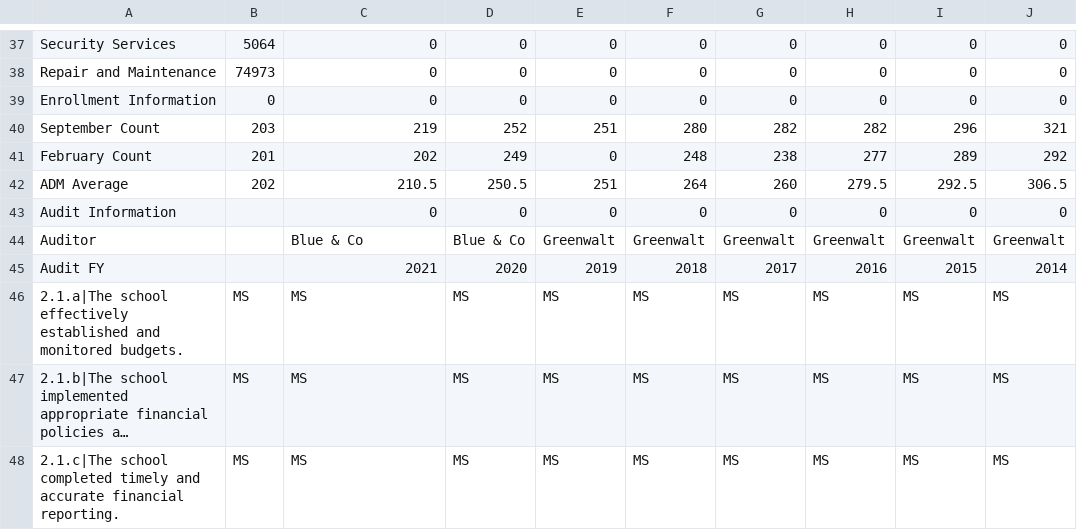
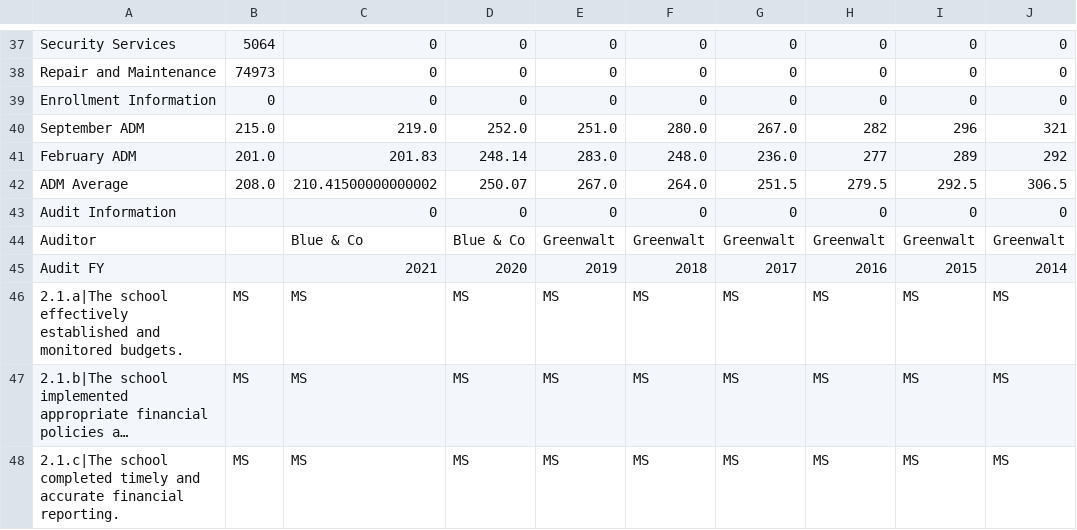
Before and after one commit to jbetley/school-dashboard, a CSV file: data/F-Excel Center - Richmond.csv, drawn as a sheet; only a part is shown, gaps mark what is left out; long unchanged cells end in ….

```diff
--- a/data/F-Excel Center - Richmond.csv
+++ b/data/F-Excel Center - Richmond.csv
@@ -39,5 +39,5 @@ Repair and Maintenance,74973,0,0,0,0,0,0,0,0
 Enrollment Information,0,0,0,0,0,0,0,0,0
-September Count,203,219,252,251,280,282,282,296,321
-February Count,201,202,249,0,248,238,277,289,292
-ADM Average,202,210.5,250.5,251,264,260,279.5,292.5,306.5
+September ADM,215.0,219.0,252.0,251.0,280.0,267.0,282,296,321
+February ADM,201.0,201.83,248.14,283.0,248.0,236.0,277,289,292
+ADM Average,208.0,210.41500000000002,250.07,267.0,264.0,251.5,279.5,292.5,306.5
 Audit Information,,0,0,0,0,0,0,0,0
```
Also changed, not shown: data/F-Excel Center - Anderson.csv, data/F-Excel Center - Clarksville.csv, 35 other files.
